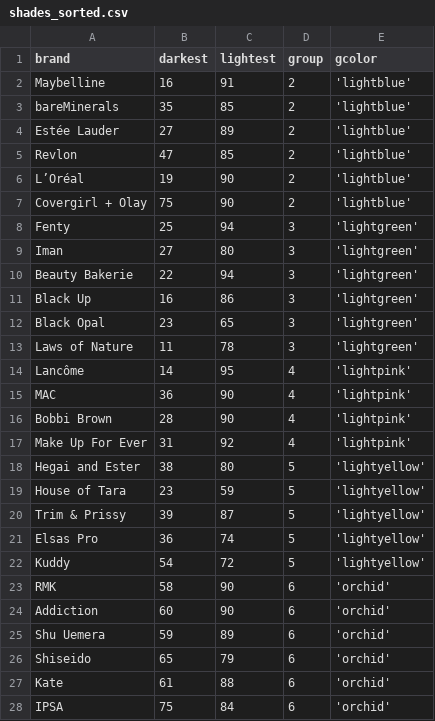
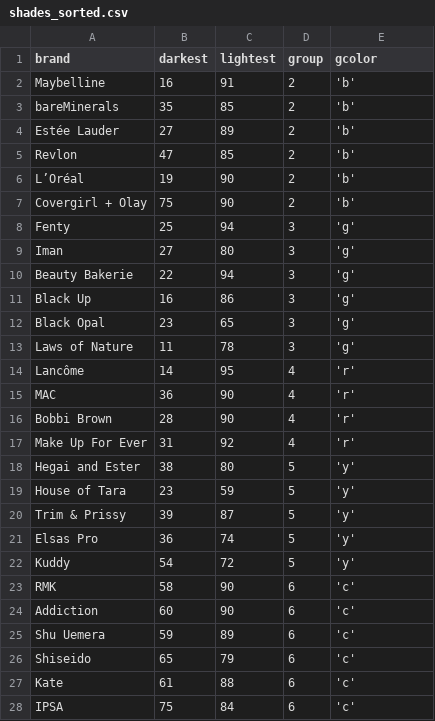
Before and after one commit to cassidytu/dh140, a CSV file: shades_sorted.csv, drawn as a sheet; only a part is shown; the diff covers the shown part only.

Commit message:
Update shades_sorted.csv

```diff
--- a/shades_sorted.csv
+++ b/shades_sorted.csv
@@ -1,28 +1,28 @@
 brand,darkest,lightest,group,gcolor
-Maybelline,16,91,2,'lightblue'
-bareMinerals,35,85,2,'lightblue'
-Estée Lauder,27,89,2,'lightblue'
-Revlon,47,85,2,'lightblue'
-L’Oréal,19,90,2,'lightblue'
-Covergirl + Olay,75,90,2,'lightblue'
-Fenty,25,94,3,'lightgreen'
-Iman,27,80,3,'lightgreen'
-Beauty Bakerie,22,94,3,'lightgreen'
-Black Up,16,86,3,'lightgreen'
-Black Opal,23,65,3,'lightgreen'
-Laws of Nature,11,78,3,'lightgreen'
-Lancôme,14,95,4,'lightpink'
-MAC,36,90,4,'lightpink'
-Bobbi Brown,28,90,4,'lightpink'
-Make Up For Ever,31,92,4,'lightpink'
-Hegai and Ester,38,80,5,'lightyellow'
-House of Tara,23,59,5,'lightyellow'
-Trim & Prissy,39,87,5,'lightyellow'
-Elsas Pro,36,74,5,'lightyellow'
-Kuddy,54,72,5,'lightyellow'
-RMK,58,90,6,'orchid'
-Addiction,60,90,6,'orchid'
-Shu Uemera,59,89,6,'orchid'
-Shiseido,65,79,6,'orchid'
-Kate,61,88,6,'orchid'
-IPSA,75,84,6,'orchid'
+Maybelline,16,91,2,'b'
+bareMinerals,35,85,2,'b'
+Estée Lauder,27,89,2,'b'
+Revlon,47,85,2,'b'
+L’Oréal,19,90,2,'b'
+Covergirl + Olay,75,90,2,'b'
+Fenty,25,94,3,'g'
+Iman,27,80,3,'g'
+Beauty Bakerie,22,94,3,'g'
+Black Up,16,86,3,'g'
+Black Opal,23,65,3,'g'
+Laws of Nature,11,78,3,'g'
+Lancôme,14,95,4,'r'
+MAC,36,90,4,'r'
+Bobbi Brown,28,90,4,'r'
+Make Up For Ever,31,92,4,'r'
+Hegai and Ester,38,80,5,'y'
+House of Tara,23,59,5,'y'
+Trim & Prissy,39,87,5,'y'
+Elsas Pro,36,74,5,'y'
+Kuddy,54,72,5,'y'
+RMK,58,90,6,'c'
+Addiction,60,90,6,'c'
+Shu Uemera,59,89,6,'c'
+Shiseido,65,79,6,'c'
+Kate,61,88,6,'c'
+IPSA,75,84,6,'c'
```
Also changed, not shown: 9 edited cells elsewhere in this file.
